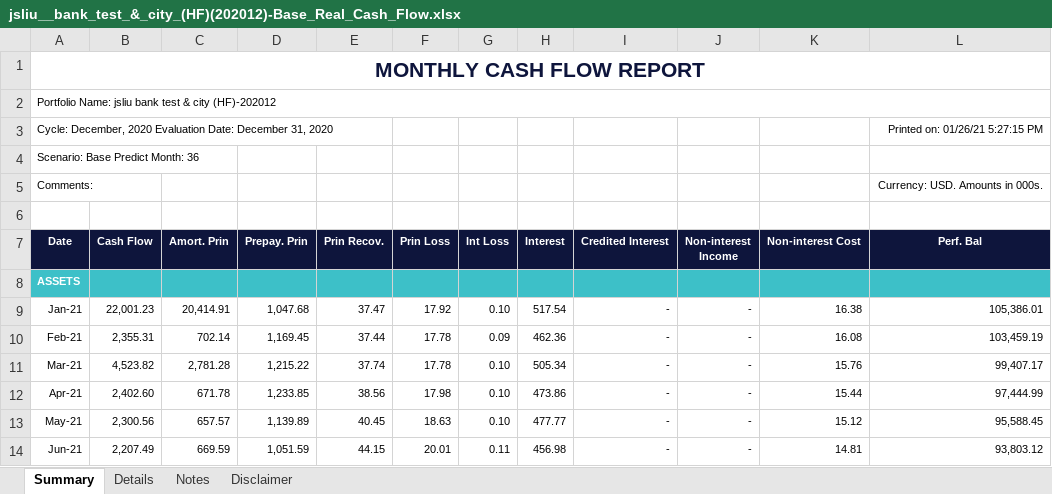
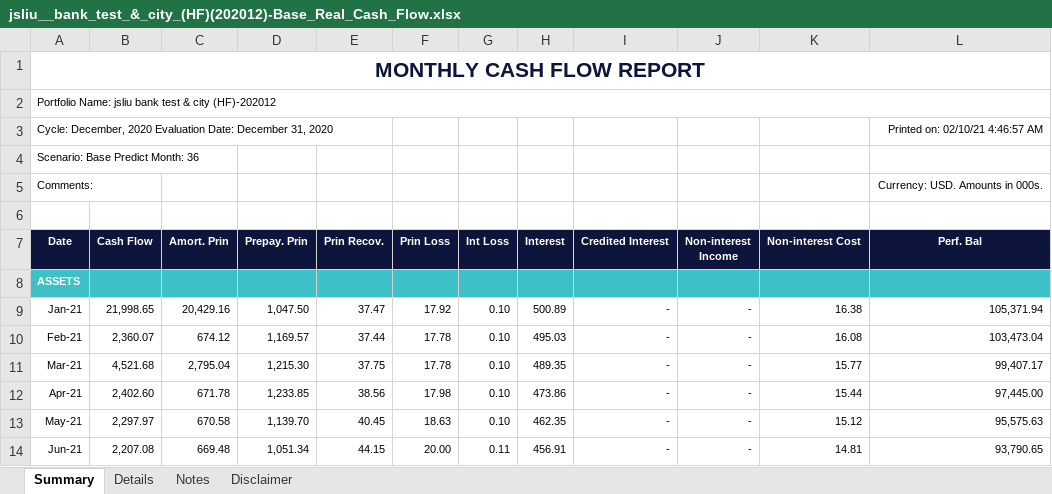
Before and after one commit to jasenliu/AutoTHCN, an Excel workbook: lib/report/benchmark_report/web14/exl/202012/jsliu__bank_test_&_city_(HF)(202012)-Base_Real_Cash_Flow.xlsx, sheet Summary, drawn as a sheet; only a part is shown; values as stored, in another font and other column widths than the file's, no borders; charts and pictures not drawn; the diff covers the shown part only; the diff names each change by its address in the sheet, - before the commit and + after, or states it on an @@ line.

```diff
--- a/lib/report/benchmark_report/web14/exl/202012/jsliu__bank_test_&_city_(HF)(202012)-Base_Real_Cash_Flow.xlsx (sheet Summary)
+++ b/lib/report/benchmark_report/web14/exl/202012/jsliu__bank_test_&_city_(HF)(202012)-Base_Real_Cash_Flow.xlsx (sheet Summary)
-L3 (Perf. Bal): Printed on: 01/26/21 5:27:15 PM
+L3 (Perf. Bal): Printed on: 02/10/21 4:46:57 AM
-B9 (Cash Flow): 22,001.23
+B9 (Cash Flow): 21,998.65
-C9 (Amort. Prin): 20,414.91
+C9 (Amort. Prin): 20,429.16
-D9 (Prepay. Prin): 1,047.68
+D9 (Prepay. Prin): 1,047.50
-H9 (Interest): 517.54
+H9 (Interest): 500.89
-L9 (Perf. Bal): 105,386.01
+L9 (Perf. Bal): 105,371.94
-B10 (Cash Flow): 2,355.31
+B10 (Cash Flow): 2,360.07
-C10 (Amort. Prin): 702.14
+C10 (Amort. Prin): 674.12
-D10 (Prepay. Prin): 1,169.45
+D10 (Prepay. Prin): 1,169.57
-G10 (Int Loss): 0.09
+G10 (Int Loss): 0.10
-H10 (Interest): 462.36
+H10 (Interest): 495.03
-L10 (Perf. Bal): 103,459.19
+L10 (Perf. Bal): 103,473.04
-B11 (Cash Flow): 4,523.82
+B11 (Cash Flow): 4,521.68
-C11 (Amort. Prin): 2,781.28
+C11 (Amort. Prin): 2,795.04
-D11 (Prepay. Prin): 1,215.22
+D11 (Prepay. Prin): 1,215.30
-E11 (Prin Recov.): 37.74
+E11 (Prin Recov.): 37.75
-H11 (Interest): 505.34
+H11 (Interest): 489.35
-K11 (Non-interest Cost): 15.76
+K11 (Non-interest Cost): 15.77
-L12 (Perf. Bal): 97,444.99
+L12 (Perf. Bal): 97,445.00
-B13 (Cash Flow): 2,300.56
+B13 (Cash Flow): 2,297.97
-C13 (Amort. Prin): 657.57
+C13 (Amort. Prin): 670.58
-D13 (Prepay. Prin): 1,139.89
+D13 (Prepay. Prin): 1,139.70
-H13 (Interest): 477.77
+H13 (Interest): 462.35
-L13 (Perf. Bal): 95,588.45
+L13 (Perf. Bal): 95,575.63
-B14 (Cash Flow): 2,207.49
+B14 (Cash Flow): 2,207.08
-C14 (Amort. Prin): 669.59
+C14 (Amort. Prin): 669.48
-D14 (Prepay. Prin): 1,051.59
+D14 (Prepay. Prin): 1,051.34
-F14 (Prin Loss): 20.01
+F14 (Prin Loss): 20.00
-H14 (Interest): 456.98
+H14 (Interest): 456.91
-L14 (Perf. Bal): 93,803.12
+L14 (Perf. Bal): 93,790.65
```
Also changed, not shown: 57 added rows, 57 removed rows and 46 edited cells elsewhere in this sheet, sheet Details, lib/report/benchmark_report/web14/exl/202012/jsliu__bank_test_&_city_(HF)(202012)_DASHBOARD.xlsx, lib/report/benchmark_report/web14/exl/202012/jsliu__bank_test_&_city_(HF)(202012)_EVE.xlsx, 8 other files.
